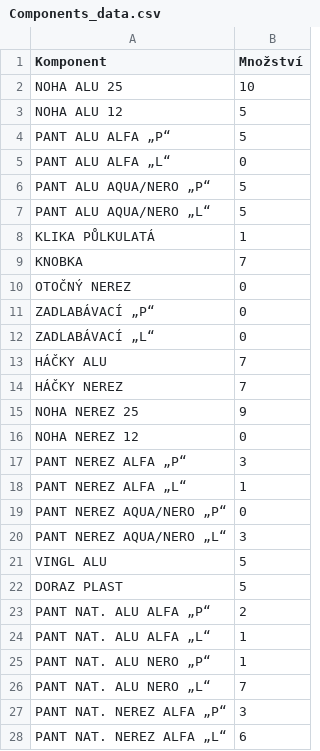
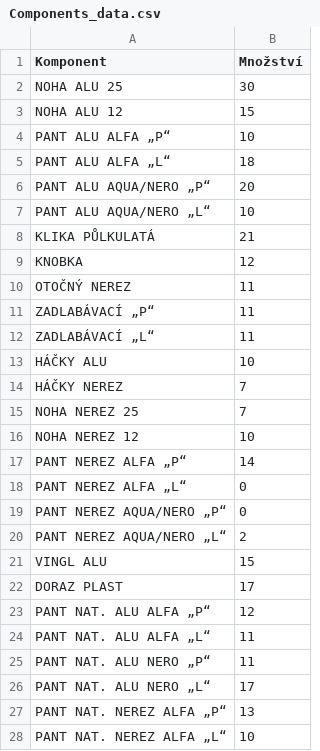
Before and after one commit to danielbejcek/DesktopApp, a CSV file: Components_data.csv, drawn as a sheet; only a part is shown; the diff covers the shown part only.

Commit message:
Final stage of inventory screen operators. Now correctly displaying color of values as they are either below or above zero.

```diff
--- a/Components_data.csv
+++ b/Components_data.csv
@@ -1,28 +1,28 @@
 Komponent,Množství
-NOHA ALU 25,10
-NOHA ALU 12,5
-PANT ALU ALFA „P“,5
-PANT ALU ALFA „L“,0
-PANT ALU AQUA/NERO „P“,5
-PANT ALU AQUA/NERO „L“,5
-KLIKA PŮLKULATÁ,1
-KNOBKA,7
-OTOČNÝ NEREZ,0
-ZADLABÁVACÍ „P“,0
-ZADLABÁVACÍ „L“,0
-HÁČKY ALU,7
+NOHA ALU 25,30
+NOHA ALU 12,15
+PANT ALU ALFA „P“,10
+PANT ALU ALFA „L“,18
+PANT ALU AQUA/NERO „P“,20
+PANT ALU AQUA/NERO „L“,10
+KLIKA PŮLKULATÁ,21
+KNOBKA,12
+OTOČNÝ NEREZ,11
+ZADLABÁVACÍ „P“,11
+ZADLABÁVACÍ „L“,11
+HÁČKY ALU,10
 HÁČKY NEREZ,7
-NOHA NEREZ 25,9
-NOHA NEREZ 12,0
-PANT NEREZ ALFA „P“,3
-PANT NEREZ ALFA „L“,1
+NOHA NEREZ 25,7
+NOHA NEREZ 12,10
+PANT NEREZ ALFA „P“,14
+PANT NEREZ ALFA „L“,0
 PANT NEREZ AQUA/NERO „P“,0
-PANT NEREZ AQUA/NERO „L“,3
-VINGL ALU,5
-DORAZ PLAST,5
-PANT NAT. ALU ALFA „P“,2
-PANT NAT. ALU ALFA „L“,1
-PANT NAT. ALU NERO „P“,1
-PANT NAT. ALU NERO „L“,7
-PANT NAT. NEREZ ALFA „P“,3
-PANT NAT. NEREZ ALFA „L“,6
+PANT NEREZ AQUA/NERO „L“,2
+VINGL ALU,15
+DORAZ PLAST,17
+PANT NAT. ALU ALFA „P“,12
+PANT NAT. ALU ALFA „L“,11
+PANT NAT. ALU NERO „P“,11
+PANT NAT. ALU NERO „L“,17
+PANT NAT. NEREZ ALFA „P“,13
+PANT NAT. NEREZ ALFA „L“,10
```
Also changed, not shown: 4 edited cells elsewhere in this file, 1 other file.
